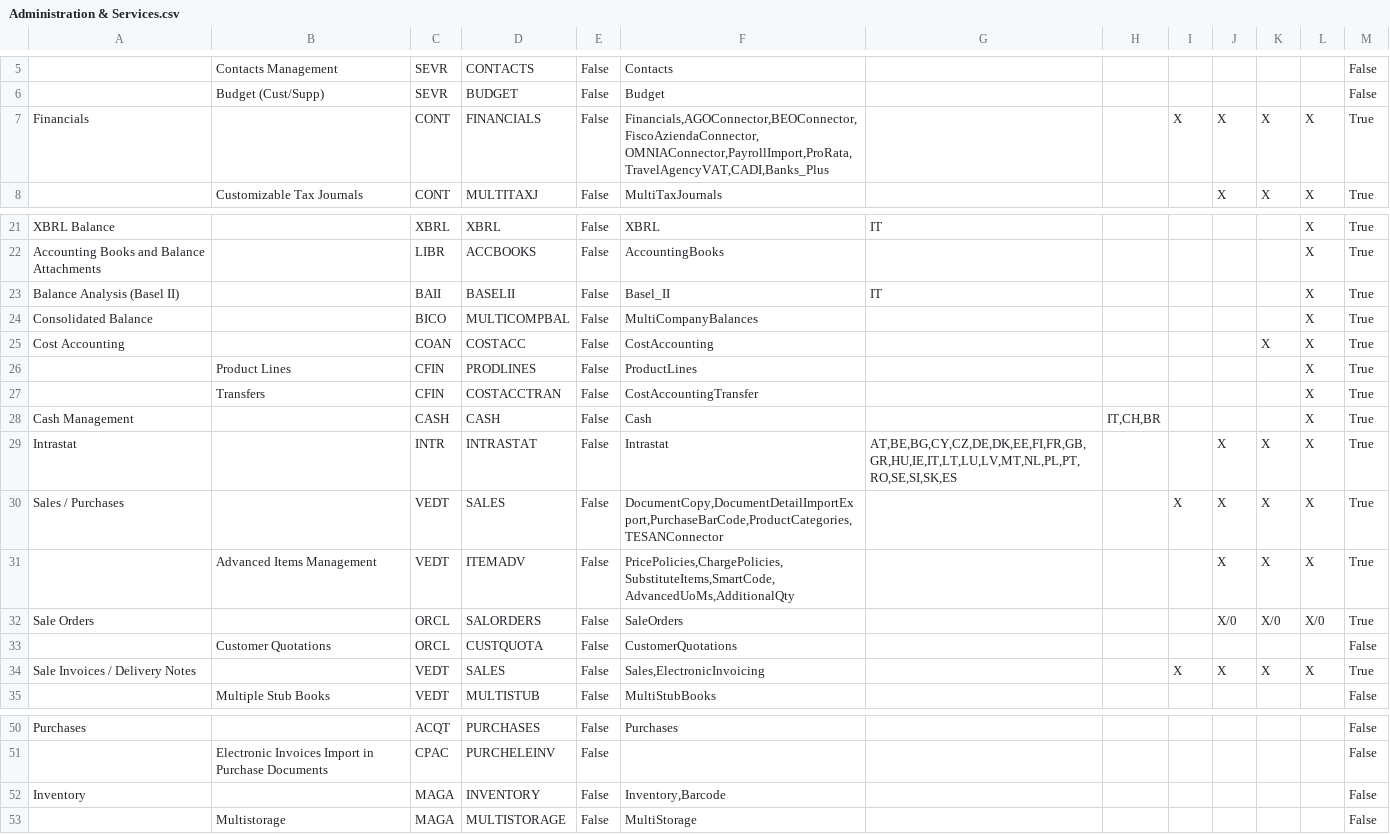
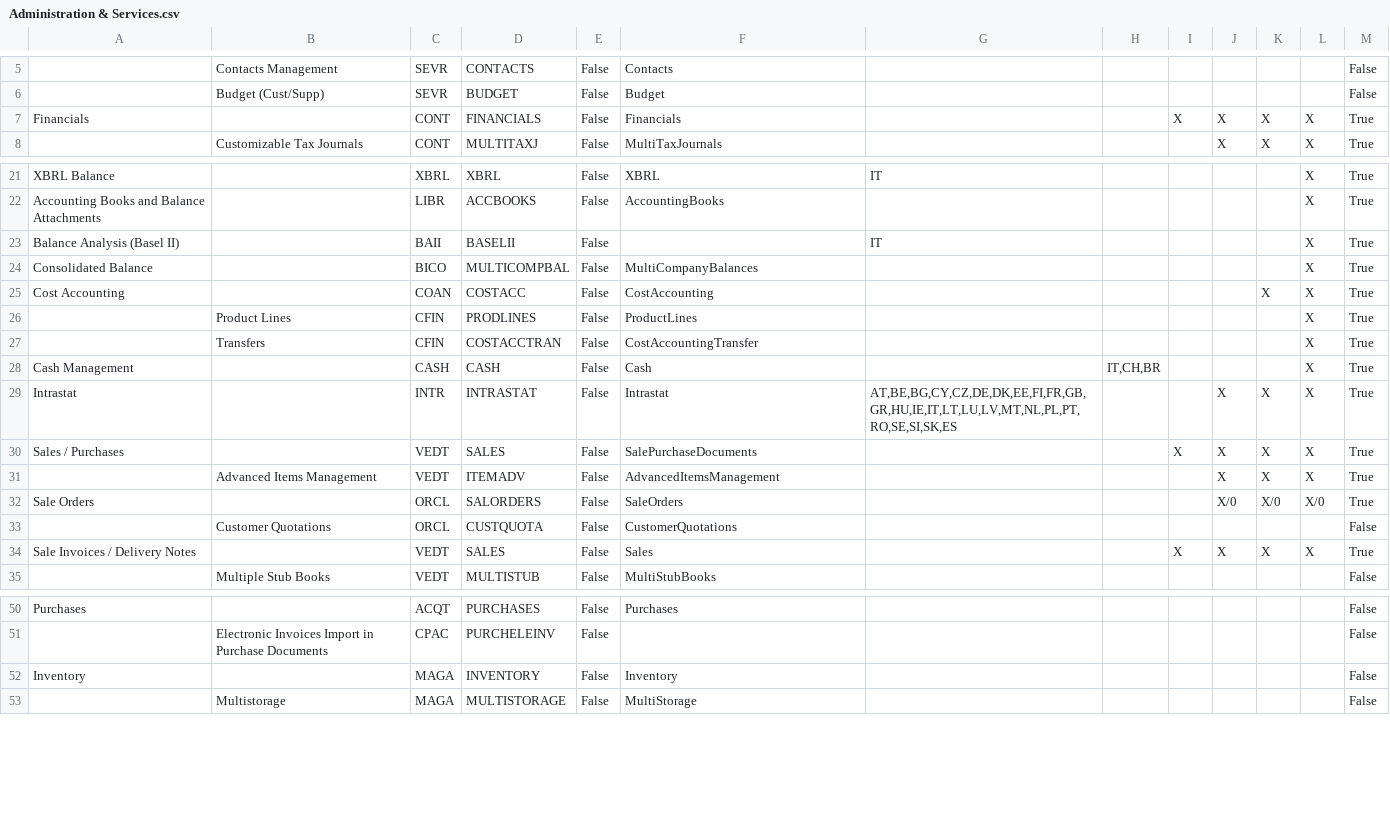
Before and after one commit to andrea-rinaldi-microarea/configurator, a CSV file: data/Administration & Services.csv, drawn as a sheet; only a part is shown, gaps mark what is left out; the diff names each change by its address in the sheet, - before the commit and + after, or states it on an @@ line.

```diff
--- a/data/Administration & Services.csv
+++ b/data/Administration & Services.csv
-F7: Financials,AGOConnector,BEOConnector,FiscoAziendaConnector,OMNIAConnector,PayrollImport,ProRata,TravelAgencyVAT,CADI,Banks_Plus
+F7: Financials
-F23: Basel_II
+F23: (empty)
-F30: DocumentCopy,DocumentDetailImportExport,PurchaseBarCode,ProductCategories,TESANConnector
+F30: SalePurchaseDocuments
-F31: PricePolicies,ChargePolicies,SubstituteItems,SmartCode,AdvancedUoMs,AdditionalQty
+F31: AdvancedItemsManagement
-F34: Sales,ElectronicInvoicing
+F34: Sales
-F52: Inventory,Barcode
+F52: Inventory
```
Also changed, not shown: data/Assembly & Materials.csv, data/Food, Beverage & HORECA.csv, 5 other files.
